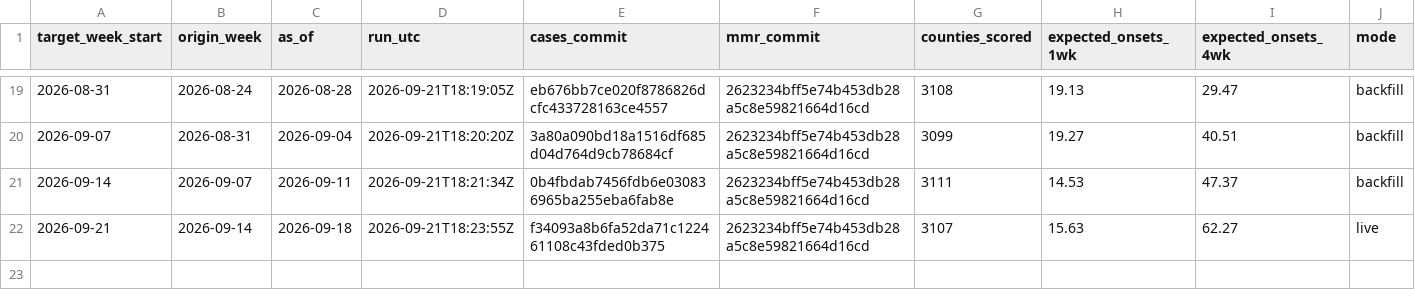
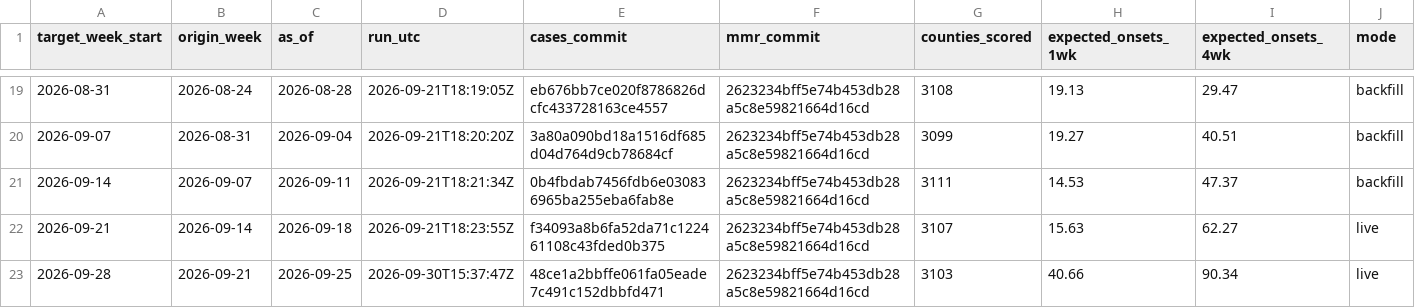
Before and after one commit to FarzinAhmadi/measles-risk-tracker, a CSV file: data/archive/index.csv, drawn as a sheet; only a part is shown, gaps mark what is left out; the diff names each change by its address in the sheet, - before the commit and + after, or states it on an @@ line.

```diff
--- a/data/archive/index.csv
+++ b/data/archive/index.csv
+row 23: 2026-09-28 | 2026-09-21 | 2026-09-25 | 2026-09-30T15:37:47Z | 48ce1a2bbffe061fa05eade7c491c152dbbfd471 | 2623234bff5e74b453db28a5c8e59821664d16cd | 3103 | 40.66 | 90.34 | live
```
Also changed, not shown: data/evaluation/backtest_weekly.csv, data/evaluation/scorecard.csv, 6 other files.
